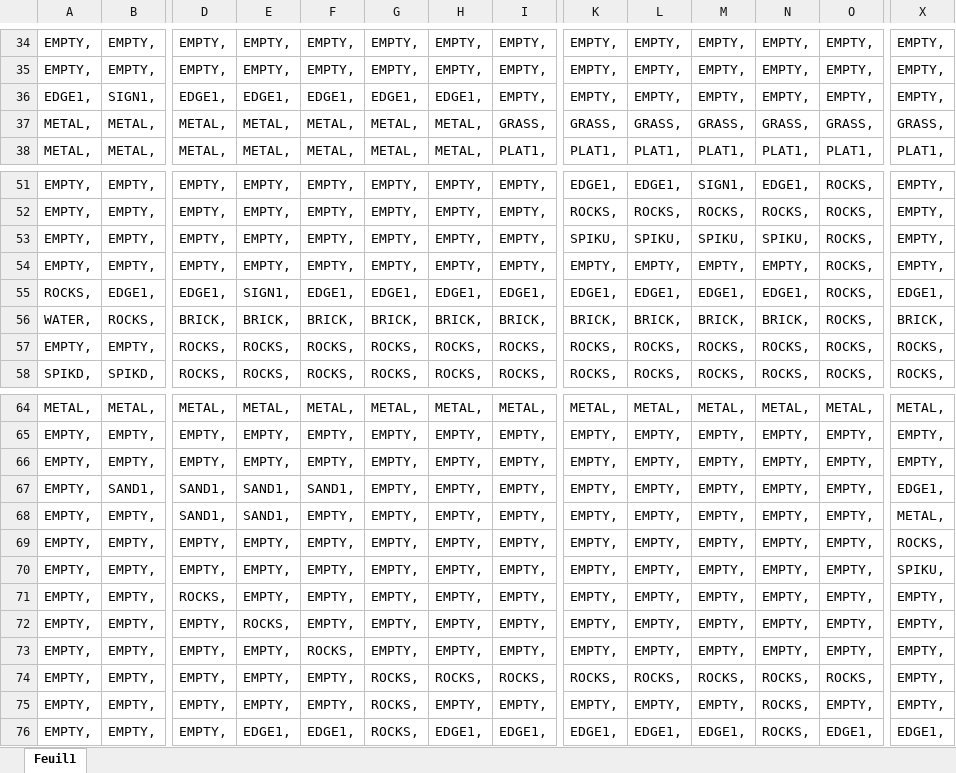
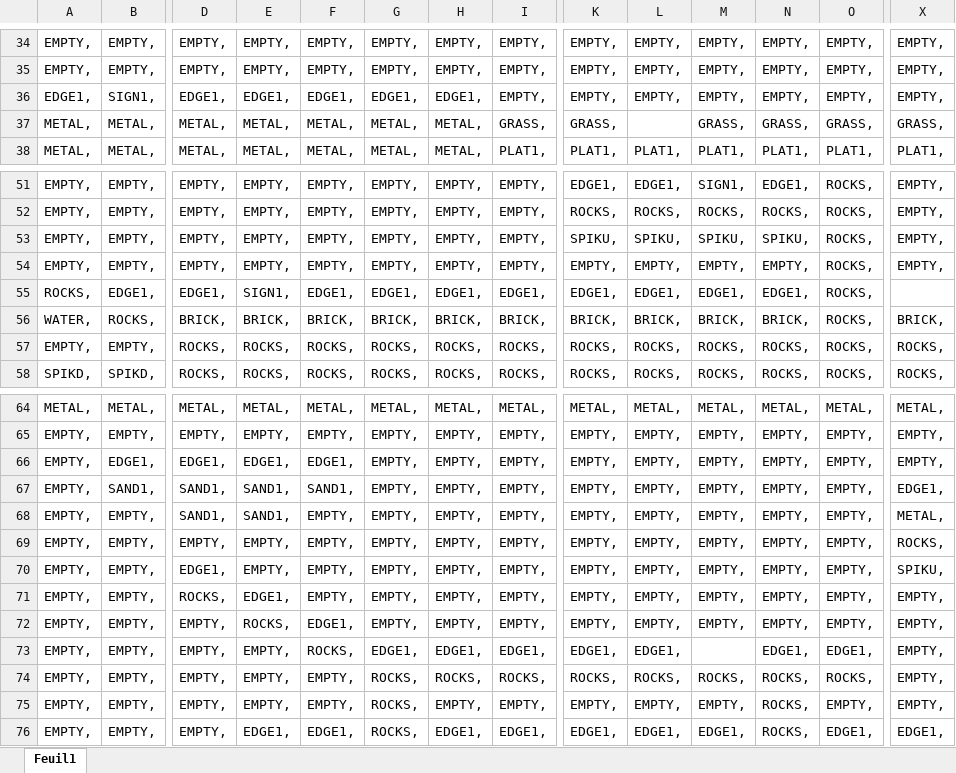
Before and after one commit to Press-Play-On-Tape/SpaceCab, an Excel workbook: Assets/Level_Tool.xlsx, sheet Feuil1, drawn as a sheet; only a part is shown, gaps mark what is left out; values as stored, in another font and other column widths than the file's, no cell formats; the diff covers the shown part only; the diff names each change by its address in the sheet, - before the commit and + after, or states it on an @@ line.

```diff
--- a/Assets/Level_Tool.xlsx (sheet Feuil1)
+++ b/Assets/Level_Tool.xlsx (sheet Feuil1)
-L37: GRASS,
+L37: (empty)
-X55: EDGE1,
+X55: (empty)
-B66: EMPTY,
+B66: EDGE1,
-D66: EMPTY,
+D66: EDGE1,
-E66: EMPTY,
+E66: EDGE1,
-F66: EMPTY,
+F66: EDGE1,
-D70: EMPTY,
+D70: EDGE1,
-E71: EMPTY,
+E71: EDGE1,
-F72: EMPTY,
+F72: EDGE1,
-G73: EMPTY,
+G73: EDGE1,
-H73: EMPTY,
+H73: EDGE1,
-I73: EMPTY,
+I73: EDGE1,
-K73: EMPTY,
+K73: EDGE1,
-L73: EMPTY,
+L73: EDGE1,
-M73: EMPTY,
+M73: (empty)
-N73: EMPTY,
+N73: EDGE1,
-O73: EMPTY,
+O73: EDGE1,
```
Also changed, not shown: 20 added rows and 2 edited cells elsewhere in this sheet, cell formats.
